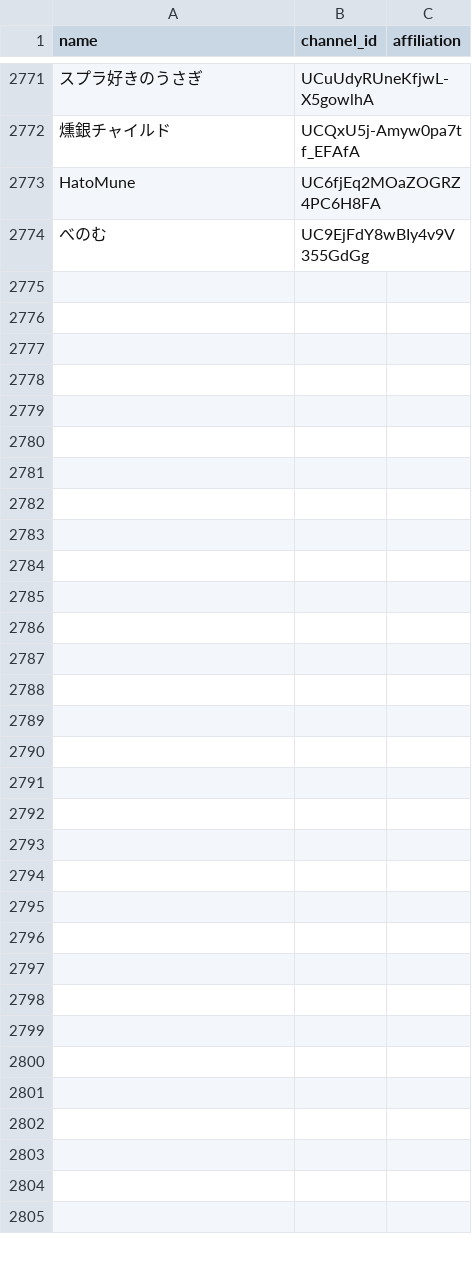
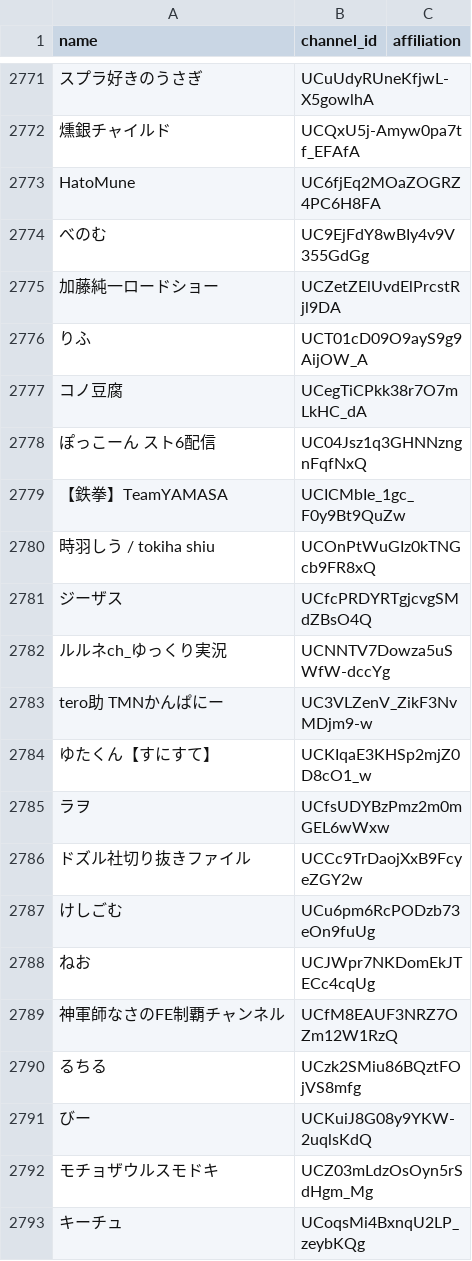
Before and after one commit to tarochin1985/hayarige, a TSV file: data/channels.tsv, drawn as a sheet; only a part is shown, gaps mark what is left out; the diff covers the shown part only; the diff names each change by its address in the sheet, - before the commit and + after, or states it on an @@ line.

```diff
--- a/data/channels.tsv
+++ b/data/channels.tsv
+row 2775: 加藤純一ロードショー | UCZetZElUvdElPrcstRjl9DA
+row 2776: りふ | UCT01cD09O9ayS9g9AijOW_A
+row 2777: コノ豆腐 | UCegTiCPkk38r7O7mLkHC_dA
+row 2778: ぽっこーん スト6配信 | UC04Jsz1q3GHNNzngnFqfNxQ
+row 2779: 【鉄拳】TeamYAMASA | UCICMbIe_1gc_F0y9Bt9QuZw
+row 2780: 時羽しう / tokiha shiu | UCOnPtWuGIz0kTNGcb9FR8xQ
+row 2781: ジーザス | UCfcPRDYRTgjcvgSMdZBsO4Q
+row 2782: ルルネch_ゆっくり実況 | UCNNTV7Dowza5uSWfW-dccYg
+row 2783: tero助 TMNかんぱにー | UC3VLZenV_ZikF3NvMDjm9-w
+row 2784: ゆたくん【すにすて】 | UCKIqaE3KHSp2mjZ0D8cO1_w
+row 2785: ラヲ | UCfsUDYBzPmz2m0mGEL6wWxw
+row 2786: ドズル社切り抜きファイル | UCCc9TrDaojXxB9FcyeZGY2w
+row 2787: けしごむ | UCu6pm6RcPODzb73eOn9fuUg
+row 2788: ねお | UCJWpr7NKDomEkJTECc4cqUg
+row 2789: 神軍師なさのFE制覇チャンネル | UCfM8EAUF3NRZ7OZm12W1RzQ
+row 2790: るちる | UCzk2SMiu86BQztFOjVS8mfg
+row 2791: びー | UCKuiJ8G08y9YKW-2uqlsKdQ
+row 2792: モチョザウルスモドキ | UCZ03mLdzOsOyn5rSdHgm_Mg
+row 2793: キーチュ | UCoqsMi4BxnqU2LP_zeybKQg
```
Also changed, not shown: 17 added rows elsewhere in this file, data/channels_discovered.csv, 2 other files.
